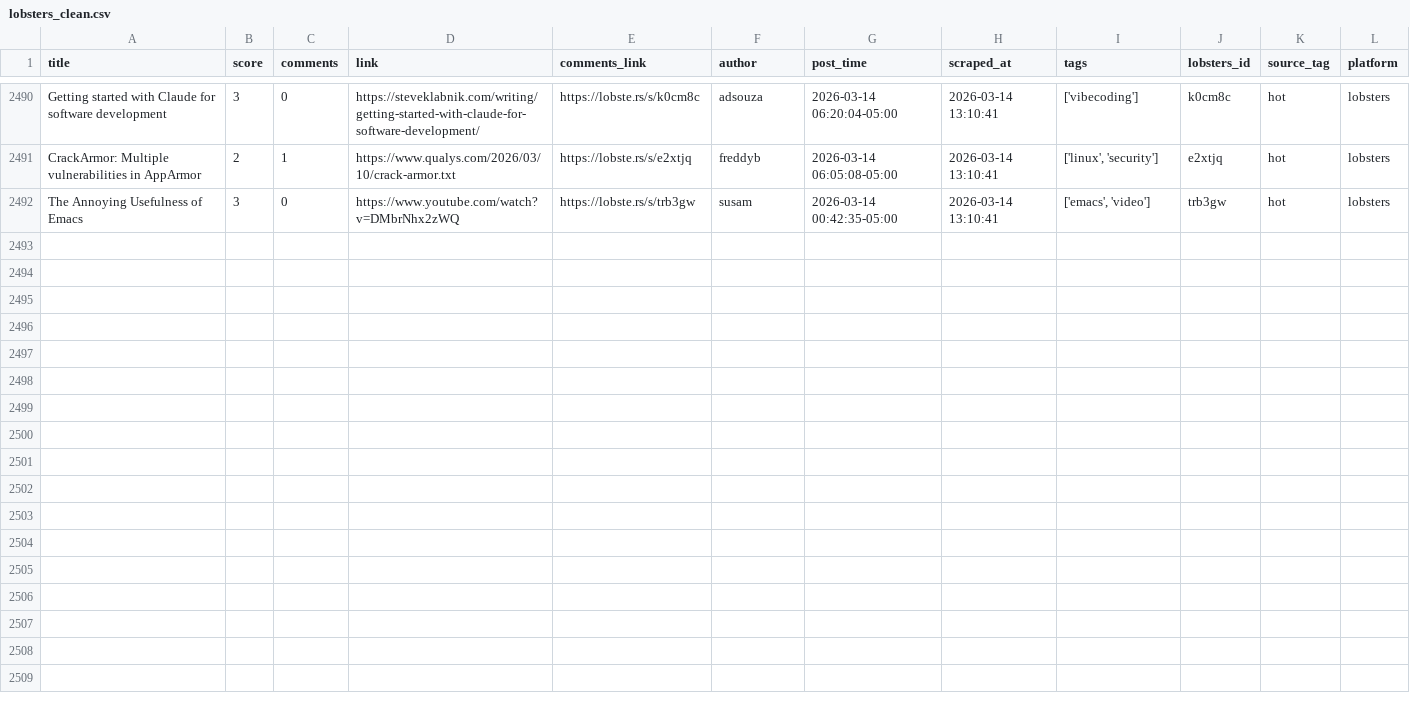
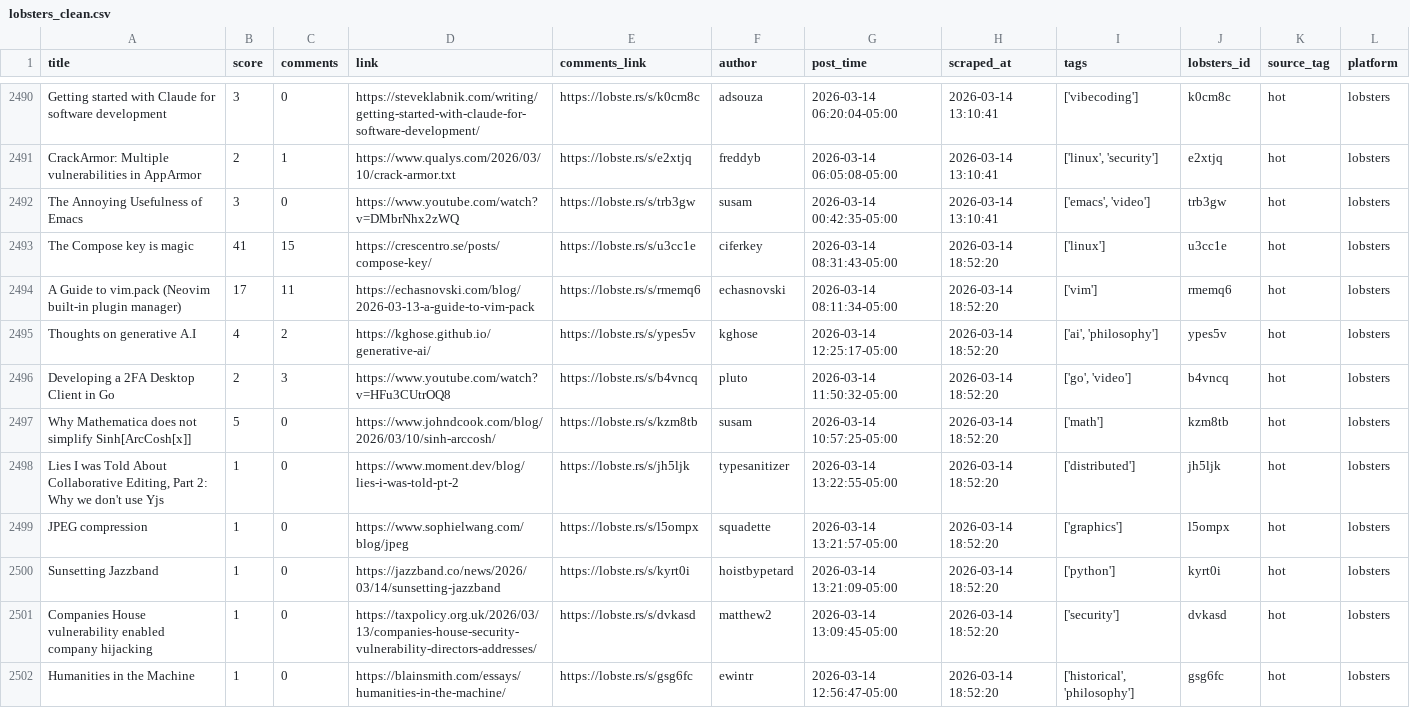
Before and after one commit to codemmaann/web-scrapping-project, a CSV file: clean_data/lobsters_clean.csv, drawn as a sheet; only a part is shown, gaps mark what is left out.

```diff
--- a/clean_data/lobsters_clean.csv
+++ b/clean_data/lobsters_clean.csv
@@ -2492 +2492,11 @@ CrackArmor: Multiple vulnerabilities in AppArmor,2,1,https://www.qualys.com/2026
 The Annoying Usefulness of Emacs,3,0,https://www.youtube.com/watch?v=DMbrNhx2zWQ,https://lobste.rs/s/trb3gw,susam,2026-03-14 00:42:35-05:00,2026-03-14 13:10:41,"['emacs', 'video']",trb3gw,hot,lobsters
+The Compose key is magic,41,15,https://crescentro.se/posts/compose-key/,https://lobste.rs/s/u3cc1e,ciferkey,2026-03-14 08:31:43-05:00,2026-03-14 18:52:20,['linux'],u3cc1e,hot,lobsters
+A Guide to vim.pack (Neovim built-in plugin manager),17,11,https://echasnovski.com/blog/2026-03-13-a-guide-to-vim-pack,https://lobste.rs/s/rmemq6,echasnovski,2026-03-14 08:11:34-05:00,2026-03-14 18:52:20,['vim'],rmemq6,hot,lobsters
+Thoughts on generative A.I,4,2,https://kghose.github.io/generative-ai/,https://lobste.rs/s/ypes5v,kghose,2026-03-14 12:25:17-05:00,2026-03-14 18:52:20,"['ai', 'philosophy']",ypes5v,hot,lobsters
+Developing a 2FA Desktop Client in Go,2,3,https://www.youtube.com/watch?v=HFu3CUtrOQ8,https://lobste.rs/s/b4vncq,pluto,2026-03-14 11:50:32-05:00,2026-03-14 18:52:20,"['go', 'video']",b4vncq,hot,lobsters
+Why Mathematica does not simplify Sinh[ArcCosh[x]],5,0,https://www.johndcook.com/blog/2026/03/10/sinh-arccosh/,https://lobste.rs/s/kzm8tb,susam,2026-03-14 10:57:25-05:00,2026-03-14 18:52:20,['math'],kzm8tb,hot,lobsters
+"Lies I was Told About Collaborative Editing, Part 2: Why we don't use Yjs",1,0,https://www.moment.dev/blog/lies-i-was-told-pt-2,https://lobste.rs/s/jh5ljk,typesanitizer,2026-03-14 13:22:55-05:00,2026-03-14 18:52:20,['distributed'],jh5ljk,hot,lobsters
+JPEG compression,1,0,https://www.sophielwang.com/blog/jpeg,https://lobste.rs/s/l5ompx,squadette,2026-03-14 13:21:57-05:00,2026-03-14 18:52:20,['graphics'],l5ompx,hot,lobsters
+Sunsetting Jazzband,1,0,https://jazzband.co/news/2026/03/14/sunsetting-jazzband,https://lobste.rs/s/kyrt0i,hoistbypetard,2026-03-14 13:21:09-05:00,2026-03-14 18:52:20,['python'],kyrt0i,hot,lobsters
+Companies House vulnerability enabled company hijacking,1,0,https://taxpolicy.org.uk/2026/03/13/companies-house-security-vulnerability-directors-addresses/,https://lobste.rs/s/dvkasd,matthew2,2026-03-14 13:09:45-05:00,2026-03-14 18:52:20,['security'],dvkasd,hot,lobsters
+Humanities in the Machine,1,0,https://blainsmith.com/essays/humanities-in-the-machine/,https://lobste.rs/s/gsg6fc,ewintr,2026-03-14 12:56:47-05:00,2026-03-14 18:52:20,"['historical', 'philosophy']",gsg6fc,hot,lobsters
```
Also changed, not shown: clean_data/hn_cleaned.csv, 8 other files.
